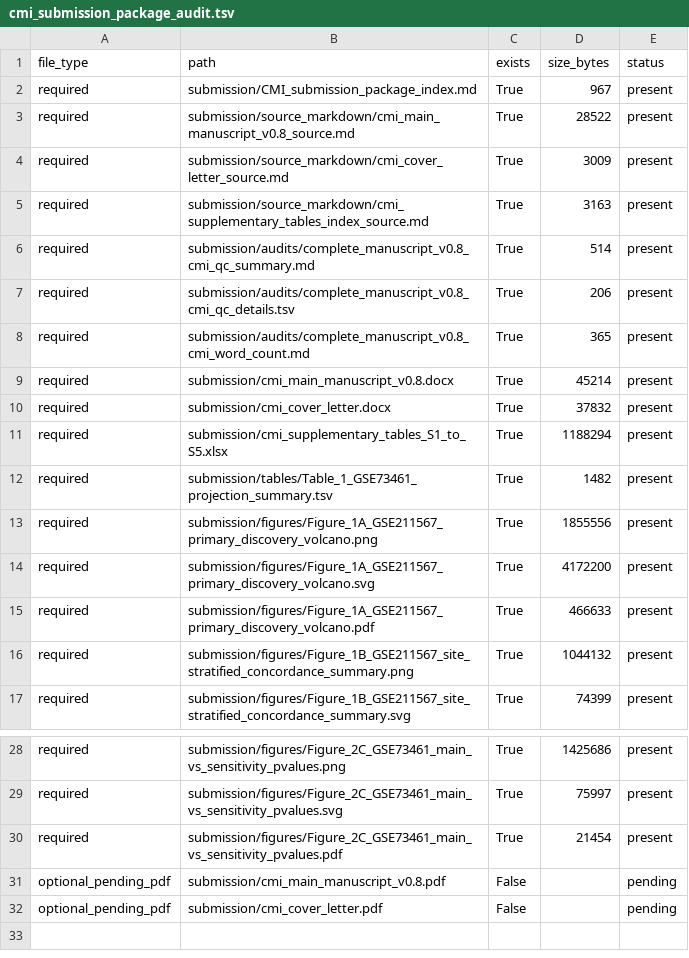
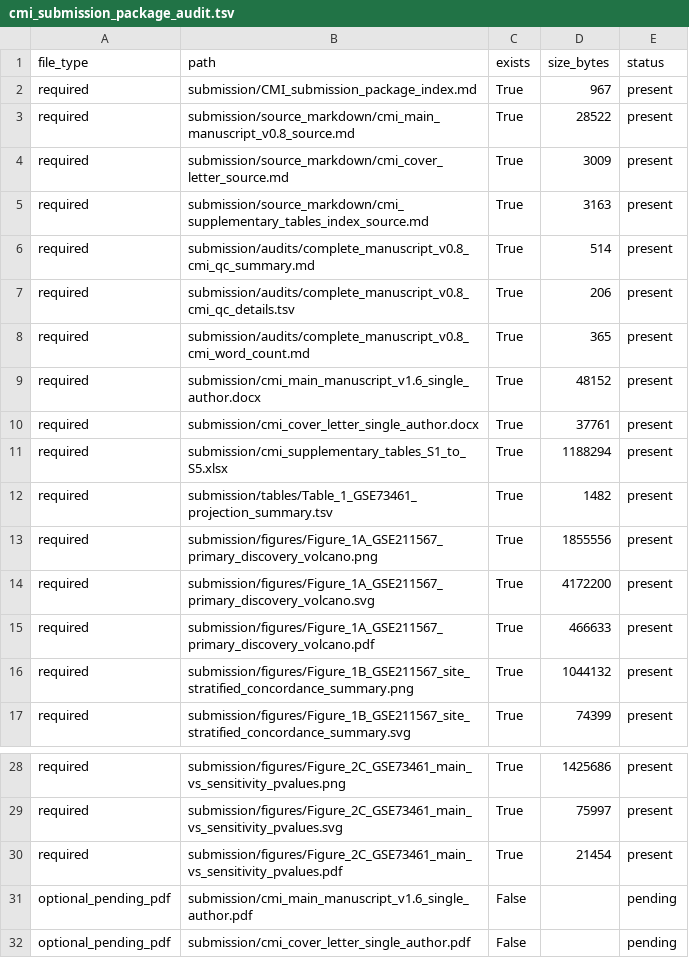
Before and after one commit to rmaghembe1/host-response-module-transportability, a TSV file: results/audits/cmi_submission_package_audit.tsv, drawn as a sheet; only a part is shown, gaps mark what is left out.

Commit message:
Update submission package audit for single-author files

```diff
--- a/results/audits/cmi_submission_package_audit.tsv
+++ b/results/audits/cmi_submission_package_audit.tsv
@@ -8,4 +8,4 @@ required	submission/audits/complete_manuscript_v0.8_cmi_qc_details.tsv	True	206
 required	submission/audits/complete_manuscript_v0.8_cmi_word_count.md	True	365	present
-required	submission/cmi_main_manuscript_v0.8.docx	True	45214	present
-required	submission/cmi_cover_letter.docx	True	37832	present
+required	submission/cmi_main_manuscript_v1.6_single_author.docx	True	48152	present
+required	submission/cmi_cover_letter_single_author.docx	True	37761	present
 required	submission/cmi_supplementary_tables_S1_to_S5.xlsx	True	1188294	present
@@ -30,3 +30,3 @@ required	submission/figures/Figure_2C_GSE73461_main_vs_sensitivity_pvalues.svg	T
 required	submission/figures/Figure_2C_GSE73461_main_vs_sensitivity_pvalues.pdf	True	21454	present
-optional_pending_pdf	submission/cmi_main_manuscript_v0.8.pdf	False		pending
-optional_pending_pdf	submission/cmi_cover_letter.pdf	False		pending
+optional_pending_pdf	submission/cmi_main_manuscript_v1.6_single_author.pdf	False		pending
+optional_pending_pdf	submission/cmi_cover_letter_single_author.pdf	False		pending
```
Also changed, not shown: 1 other file.
